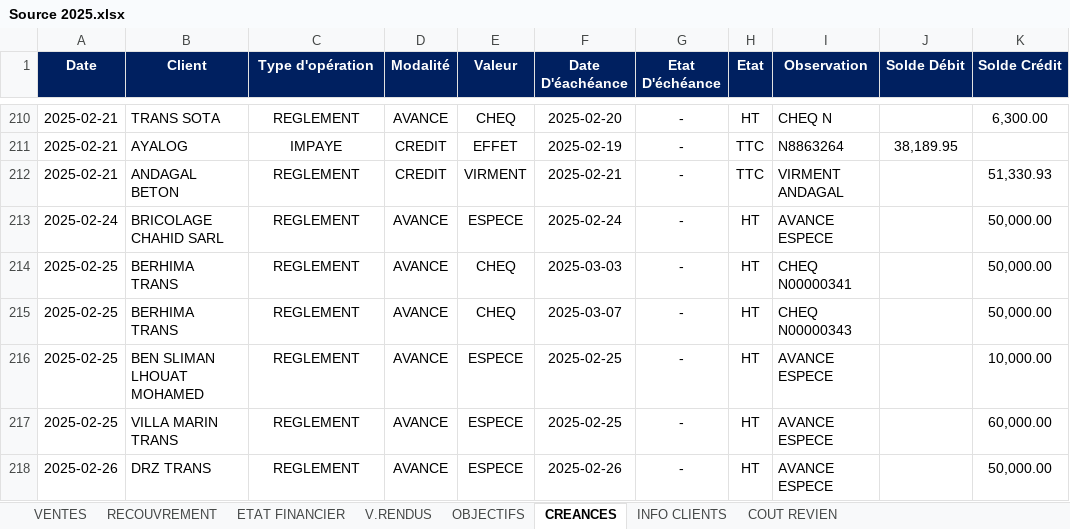
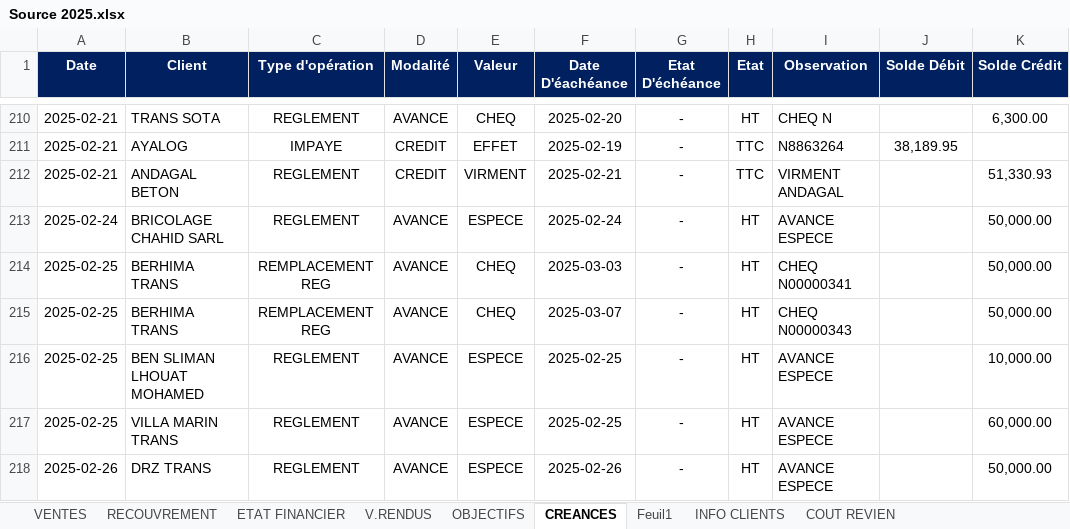
Before and after one commit to XImport/ALL-IN-ONE-SWIPPER-API, an Excel workbook: dist/Functions/Source/2025/Source 2025.xlsx, sheet CREANCES, drawn as a sheet; only a part is shown, gaps mark what is left out; values as stored, in another font and other column widths than the file's, no borders; the diff names each change by its address in the sheet, - before the commit and + after, or states it on an @@ line.

```diff
--- a/dist/Functions/Source/2025/Source 2025.xlsx (sheet CREANCES)
+++ b/dist/Functions/Source/2025/Source 2025.xlsx (sheet CREANCES)
+sheet tab: Feuil1
-C214:C215 (Type d'opération): REGLEMENT
+C214:C215 (Type d'opération): REMPLACEMENT REG
```
Also changed, not shown: sheet INFO CLIENTS, 2 other files.
